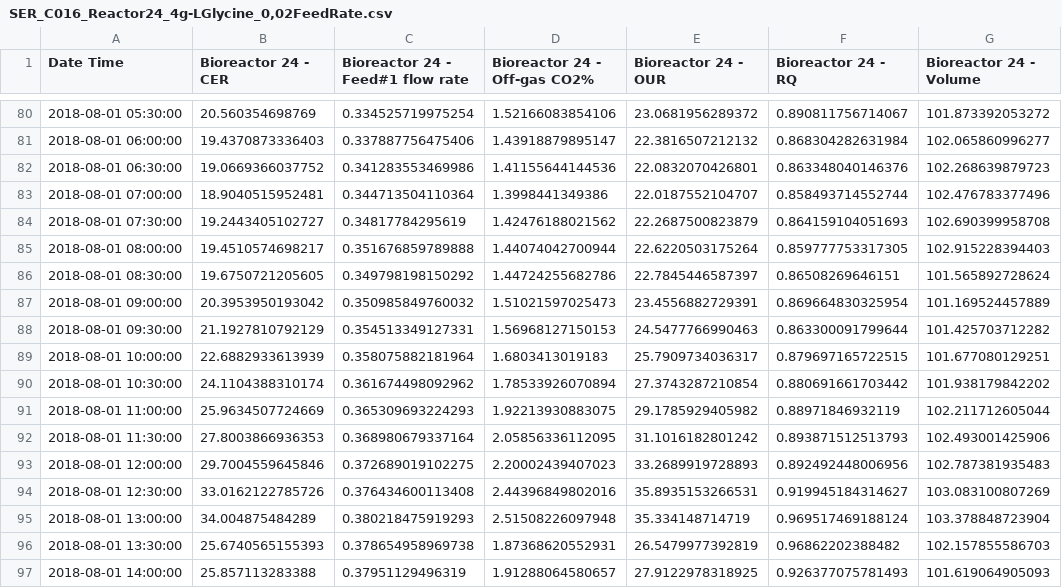
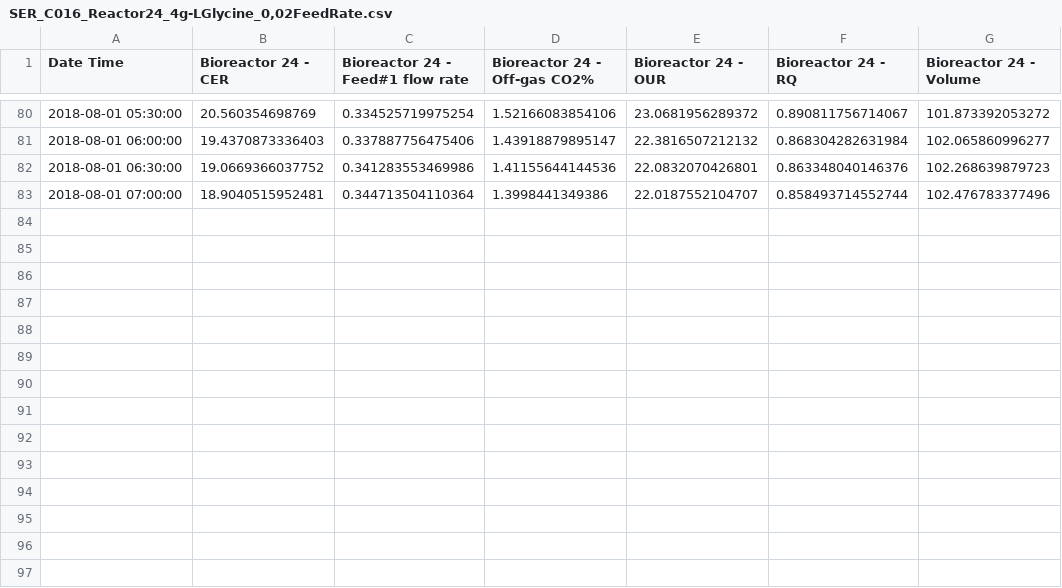
Before and after one commit to biosustain/fermentation-mpc, a CSV file: data/SER_C016_Reactor24_4g-LGlycine_0,02FeedRate.csv, drawn as a sheet; only a part is shown, gaps mark what is left out.

```diff
--- a/data/SER_C016_Reactor24_4g-LGlycine_0,02FeedRate.csv
+++ b/data/SER_C016_Reactor24_4g-LGlycine_0,02FeedRate.csv
@@ -83,15 +83 @@
 2018-08-01 07:00:00,18.9040515952481,0.344713504110364,1.3998441349386,22.0187552104707,0.858493714552744,102.476783377496
-2018-08-01 07:30:00,19.2443405102727,0.34817784295619,1.42476188021562,22.2687500823879,0.864159104051693,102.690399958708
-2018-08-01 08:00:00,19.4510574698217,0.351676859789888,1.44074042700944,22.6220503175264,0.859777753317305,102.915228394403
-2018-08-01 08:30:00,19.6750721205605,0.349798198150292,1.44724255682786,22.7845446587397,0.86508269646151,101.565892728624
-2018-08-01 09:00:00,20.3953950193042,0.350985849760032,1.51021597025473,23.4556882729391,0.869664830325954,101.169524457889
-2018-08-01 09:30:00,21.1927810792129,0.354513349127331,1.56968127150153,24.5477766990463,0.863300091799644,101.425703712282
-2018-08-01 10:00:00,22.6882933613939,0.358075882181964,1.6803413019183,25.7909734036317,0.879697165722515,101.677080129251
-2018-08-01 10:30:00,24.1104388310174,0.361674498092962,1.78533926070894,27.3743287210854,0.880691661703442,101.938179842202
-2018-08-01 11:00:00,25.9634507724669,0.365309693224293,1.92213930883075,29.1785929405982,0.88971846932119,102.211712605044
-2018-08-01 11:30:00,27.8003866936353,0.368980679337164,2.05856336112095,31.1016182801242,0.893871512513793,102.493001425906
-2018-08-01 12:00:00,29.7004559645846,0.372689019102275,2.20002439407023,33.2689919728893,0.892492448006956,102.787381935483
-2018-08-01 12:30:00,33.0162122785726,0.376434600113408,2.44396849802016,35.8935153266531,0.919945184314627,103.083100807269
-2018-08-01 13:00:00,34.004875484289,0.380218475919293,2.51508226097948,35.334148714719,0.969517469188124,103.378848723904
-2018-08-01 13:30:00,25.6740565155393,0.378654958969738,1.87368620552931,26.5479977392819,0.96862202388482,102.157855586703
-2018-08-01 14:00:00,25.857113283388,0.37951129496319,1.91288064580657,27.9122978318925,0.926377075781493,101.619064905093
```
Also changed, not shown: parameter_estimation/output_test.csv, 10 other files.
